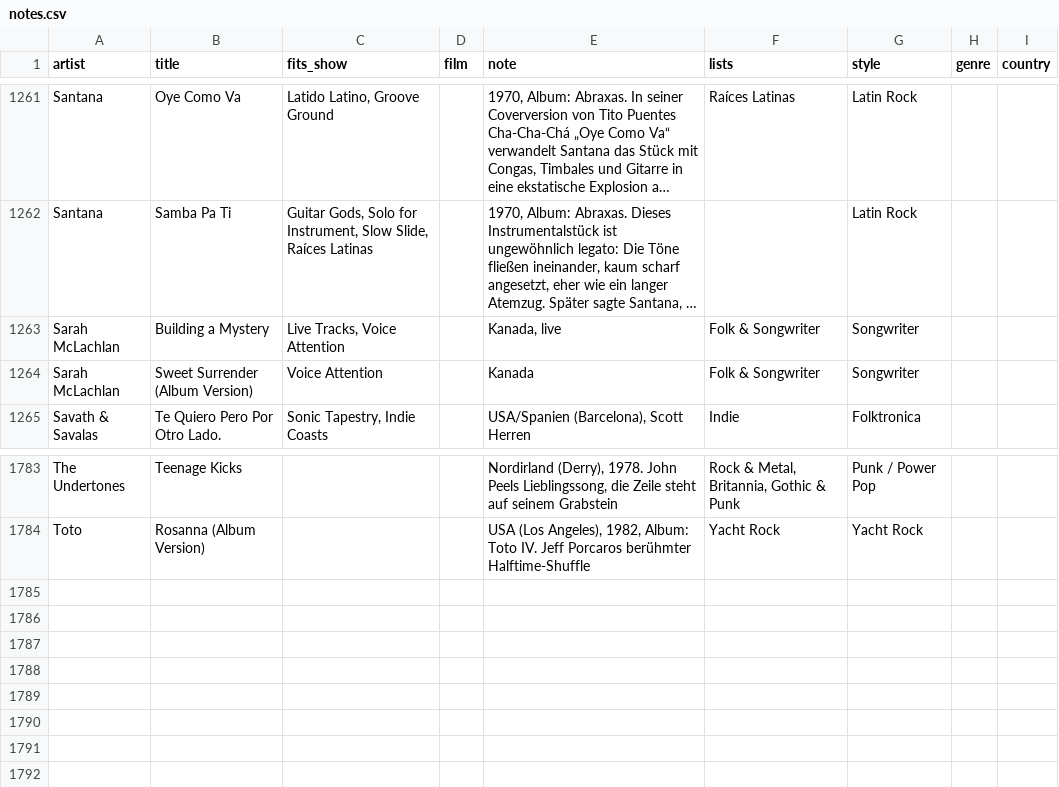
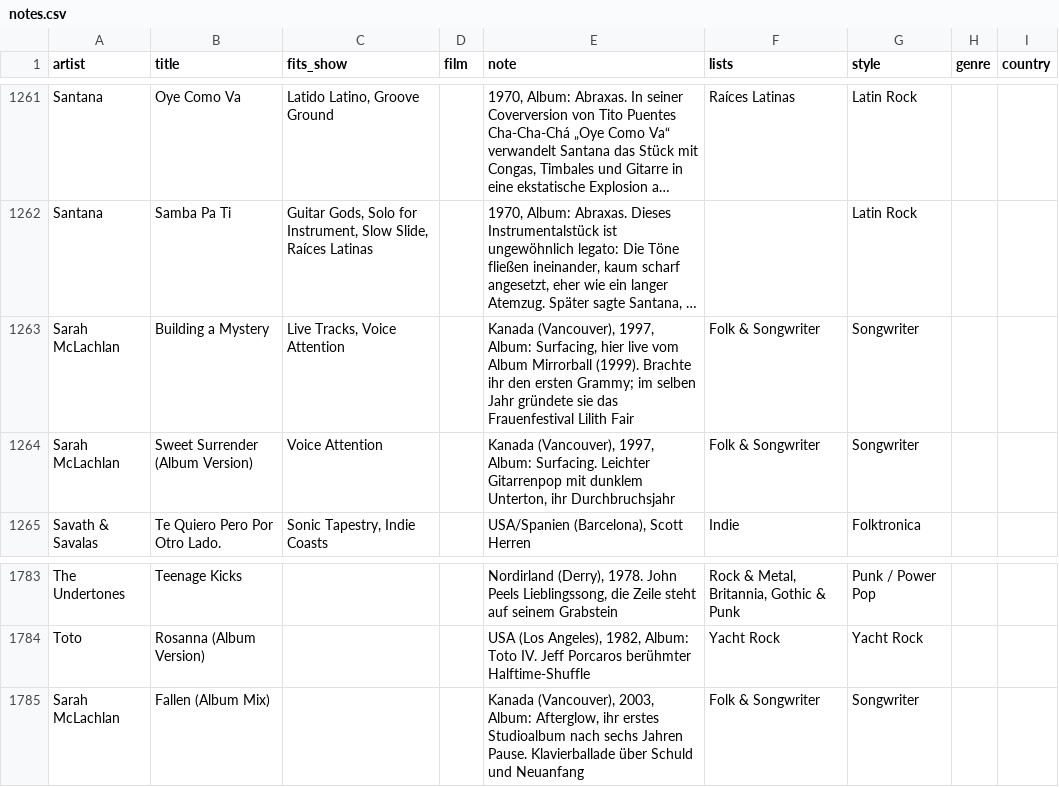
Before and after one commit to TF-Schedule/dj-claude-schedule, a CSV file: data/notes.csv, drawn as a sheet; only a part is shown, gaps mark what is left out; long unchanged cells end in …; the diff names each change by its address in the sheet, - before the commit and + after, or states it on an @@ line.

Commit message:
Sarah McLachlan: Notizen

```diff
--- a/data/notes.csv
+++ b/data/notes.csv
-E1263 (note): Kanada, live
+E1263 (note): Kanada (Vancouver), 1997, Album: Surfacing, hier live vom Album Mirrorball (1999). Brachte ihr den ersten Grammy; im selben Jahr gründete sie das Frauenfestival Lilith Fair
-E1264 (note): Kanada
+E1264 (note): Kanada (Vancouver), 1997, Album: Surfacing. Leichter Gitarrenpop mit dunklem Unterton, ihr Durchbruchsjahr
+row 1785: Sarah McLachlan | Fallen (Album Mix) |  |  | Kanada (Vancouver), 2003, Album: Afterglow, ihr erstes Studioalbum nach sechs Jahren Pause. Klavierballade über Schuld und Neuanfang | Folk & Songwriter | Songwriter
```
